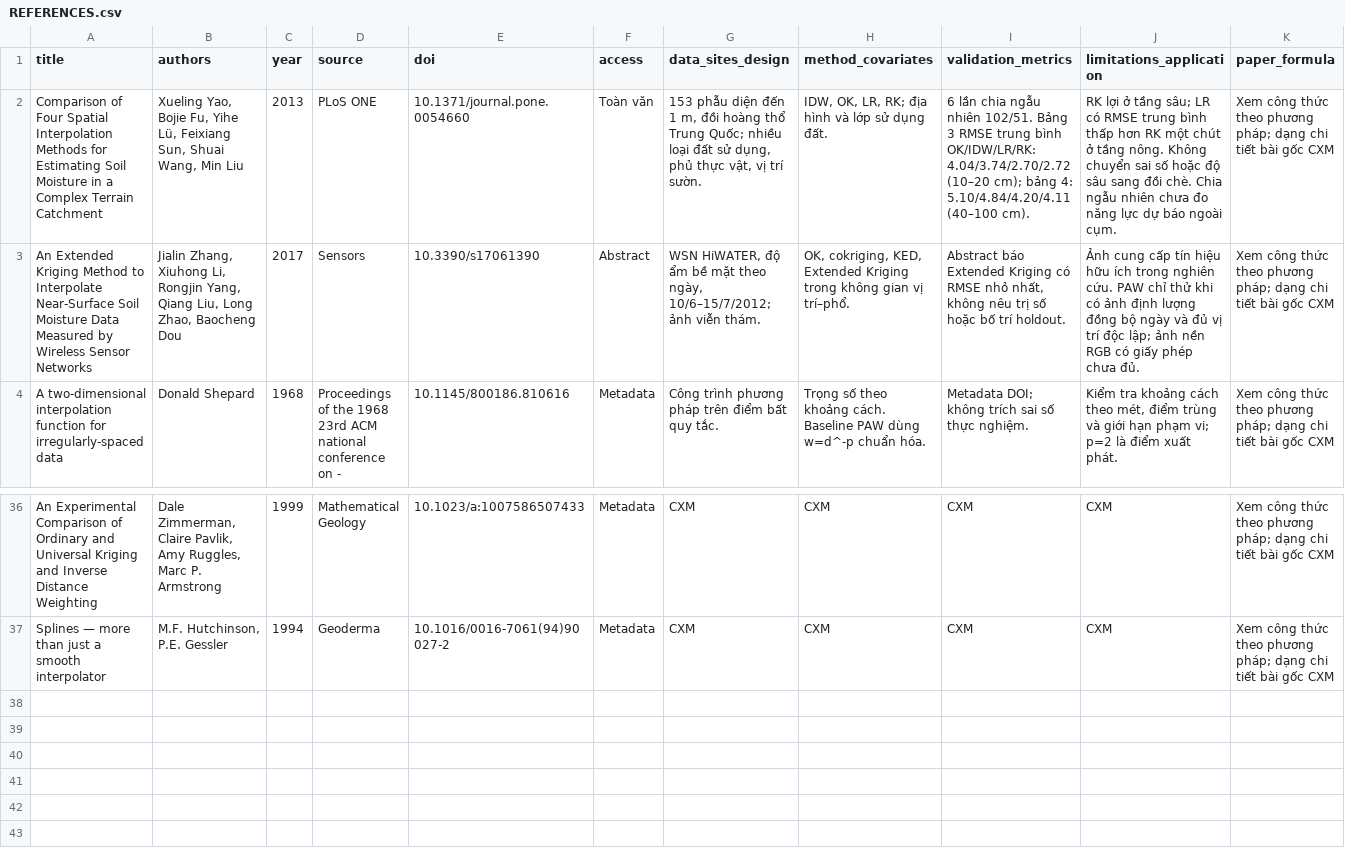
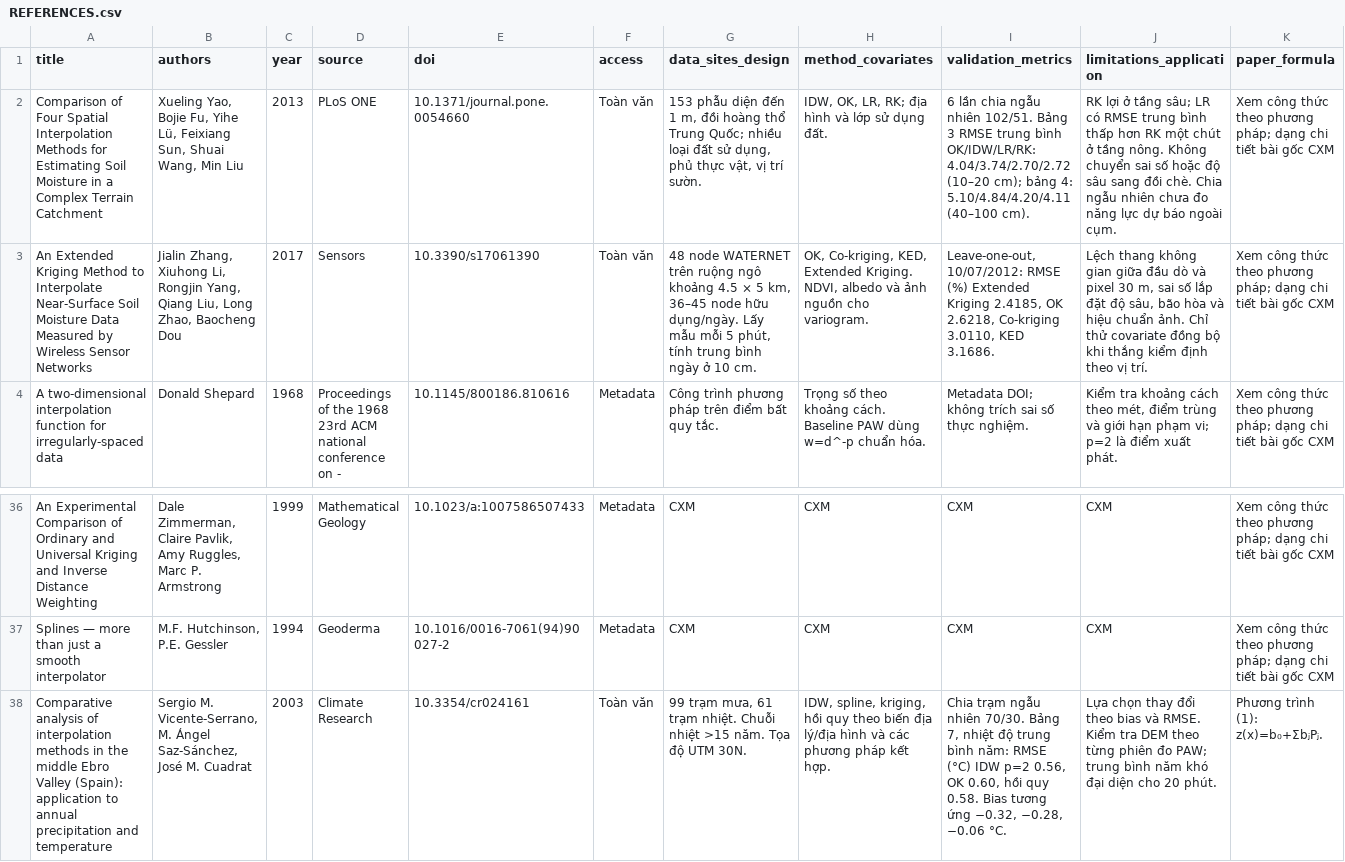
Before and after one commit to khanhleviet2006/PAW-app, a CSV file: docs/research/REFERENCES.csv, drawn as a sheet; only a part is shown, gaps mark what is left out; the diff names each change by its address in the sheet, - before the commit and + after, or states it on an @@ line.

Commit message:
Add verified field-study results for WSN soil moisture and terrain temperature

```diff
--- a/docs/research/REFERENCES.csv
+++ b/docs/research/REFERENCES.csv
-F3 (access): Abstract
+F3 (access): Toàn văn
-G3 (data_sites_design): WSN HiWATER, độ ẩm bề mặt theo ngày, 10/6–15/7/2012; ảnh viễn thám.
+G3 (data_sites_design): 48 node WATERNET trên ruộng ngô khoảng 4.5 × 5 km, 36–45 node hữu dụng/ngày. Lấy mẫu mỗi 5 phút, tính trung bình ngày ở 10 cm.
-H3 (method_covariates): OK, cokriging, KED, Extended Kriging trong không gian vị trí–phổ.
+H3 (method_covariates): OK, Co-kriging, KED, Extended Kriging. NDVI, albedo và ảnh nguồn cho variogram.
-I3 (validation_metrics): Abstract báo Extended Kriging có RMSE nhỏ nhất, không nêu trị số hoặc bố trí holdout.
+I3 (validation_metrics): Leave-one-out, 10/07/2012: RMSE (%) Extended Kriging 2.4185, OK 2.6218, Co-kriging 3.0110, KED 3.1686.
-J3 (limitations_application): Ảnh cung cấp tín hiệu hữu ích trong nghiên cứu. PAW chỉ thử khi có ảnh định lượng đồng bộ ngày và đủ vị trí độc lập; ảnh nền RGB có giấy phép chưa đủ.
+J3 (limitations_application): Lệch thang không gian giữa đầu dò và pixel 30 m, sai số lắp đặt độ sâu, bão hòa và hiệu chuẩn ảnh. Chỉ thử covariate đồng bộ khi thắng kiểm định theo vị trí.
+row 38: Comparative analysis of interpolation methods in the middle Ebro Valley (Spain): application to annual precipitation and temperature | Sergio M. Vicente-Serrano, M. Ángel Saz-Sánchez, José M. Cuadrat | 2003 | Climate Research | 10.3354/cr024161 | Toàn văn | 99 trạm mưa, 61 trạm nhiệt. Chuỗi nhiệt >15 năm. Tọa độ UTM 30N. | IDW, spline, kriging, hồi quy theo biến địa lý/địa hình và các phương pháp kết hợp. | Chia trạm ngẫu nhiên 70/30. Bảng 7, nhiệt độ trung bình năm: RMSE (°C) IDW p=2 0.56, OK 0.60, hồi quy 0.58. Bias tương ứng −0.32, −0.28, −0.06 °C. | Lựa chọn thay đổi theo bias và RMSE. Kiểm tra DEM theo từng phiên đo PAW; trung bình năm khó đại diện cho 20 phút. | Phương trình (1): z(x)=b₀+ΣbⱼPⱼ.
```
Also changed, not shown: 2 other files.
